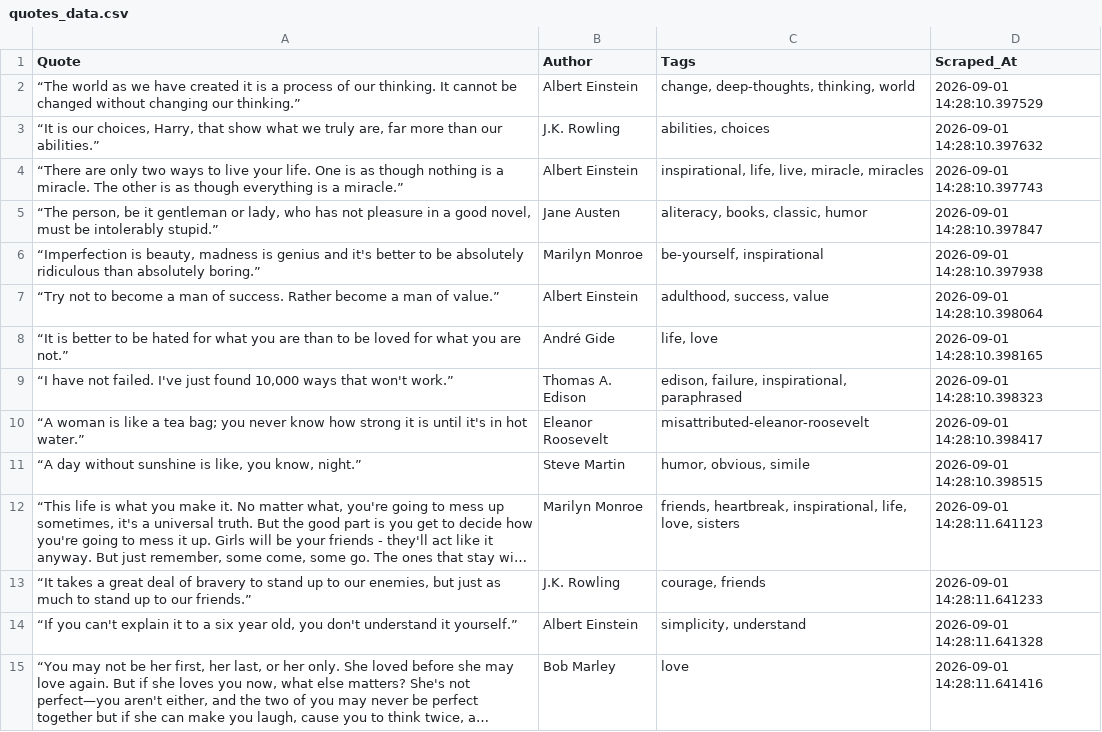
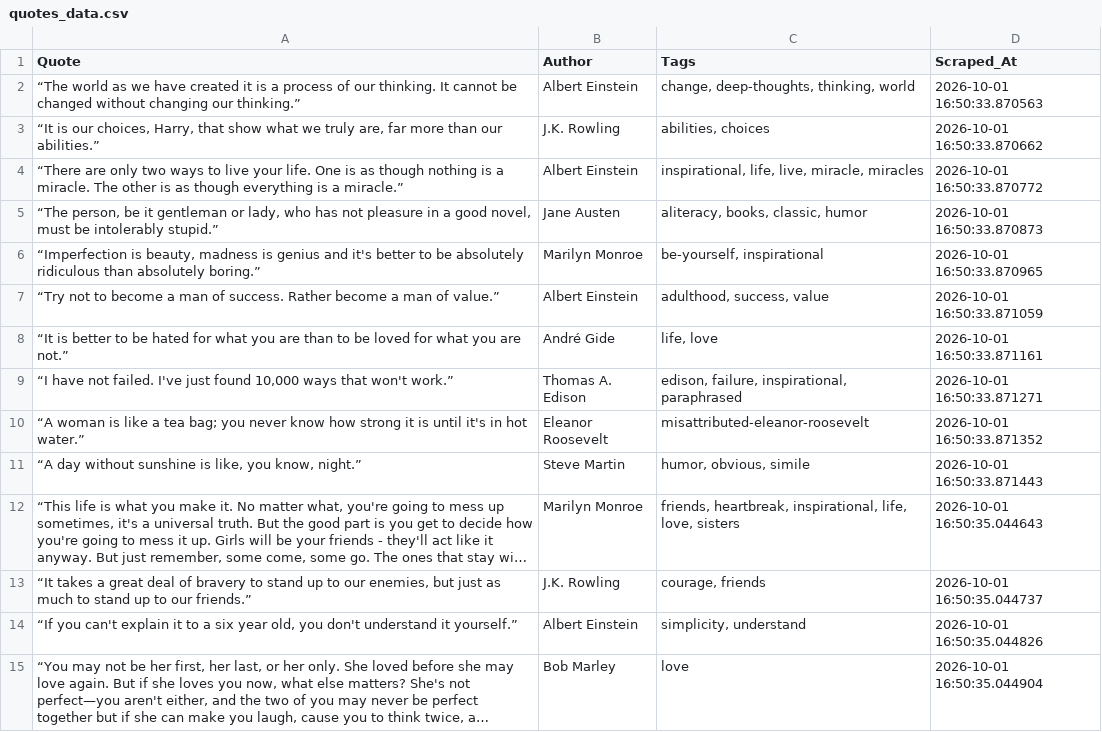
Before and after one commit to aditya-datahub/quotes-web-scraper, a CSV file: quotes_data.csv, drawn as a sheet; only a part is shown; long unchanged cells end in …; the diff covers the shown part only; the diff names each change by its address in the sheet, - before the commit and + after, or states it on an @@ line.

```diff
--- a/quotes_data.csv
+++ b/quotes_data.csv
-D2 (Scraped_At): 2026-09-01 14:28:10.397529
+D2 (Scraped_At): 2026-10-01 16:50:33.870563
-D3 (Scraped_At): 2026-09-01 14:28:10.397632
+D3 (Scraped_At): 2026-10-01 16:50:33.870662
-D4 (Scraped_At): 2026-09-01 14:28:10.397743
+D4 (Scraped_At): 2026-10-01 16:50:33.870772
-D5 (Scraped_At): 2026-09-01 14:28:10.397847
+D5 (Scraped_At): 2026-10-01 16:50:33.870873
-D6 (Scraped_At): 2026-09-01 14:28:10.397938
+D6 (Scraped_At): 2026-10-01 16:50:33.870965
-D7 (Scraped_At): 2026-09-01 14:28:10.398064
+D7 (Scraped_At): 2026-10-01 16:50:33.871059
-D8 (Scraped_At): 2026-09-01 14:28:10.398165
+D8 (Scraped_At): 2026-10-01 16:50:33.871161
-D9 (Scraped_At): 2026-09-01 14:28:10.398323
+D9 (Scraped_At): 2026-10-01 16:50:33.871271
-D10 (Scraped_At): 2026-09-01 14:28:10.398417
+D10 (Scraped_At): 2026-10-01 16:50:33.871352
-D11 (Scraped_At): 2026-09-01 14:28:10.398515
+D11 (Scraped_At): 2026-10-01 16:50:33.871443
-D12 (Scraped_At): 2026-09-01 14:28:11.641123
+D12 (Scraped_At): 2026-10-01 16:50:35.044643
-D13 (Scraped_At): 2026-09-01 14:28:11.641233
+D13 (Scraped_At): 2026-10-01 16:50:35.044737
-D14 (Scraped_At): 2026-09-01 14:28:11.641328
+D14 (Scraped_At): 2026-10-01 16:50:35.044826
-D15 (Scraped_At): 2026-09-01 14:28:11.641416
+D15 (Scraped_At): 2026-10-01 16:50:35.044904
```
Also changed, not shown: 36 edited cells elsewhere in this file, 1 other file.
